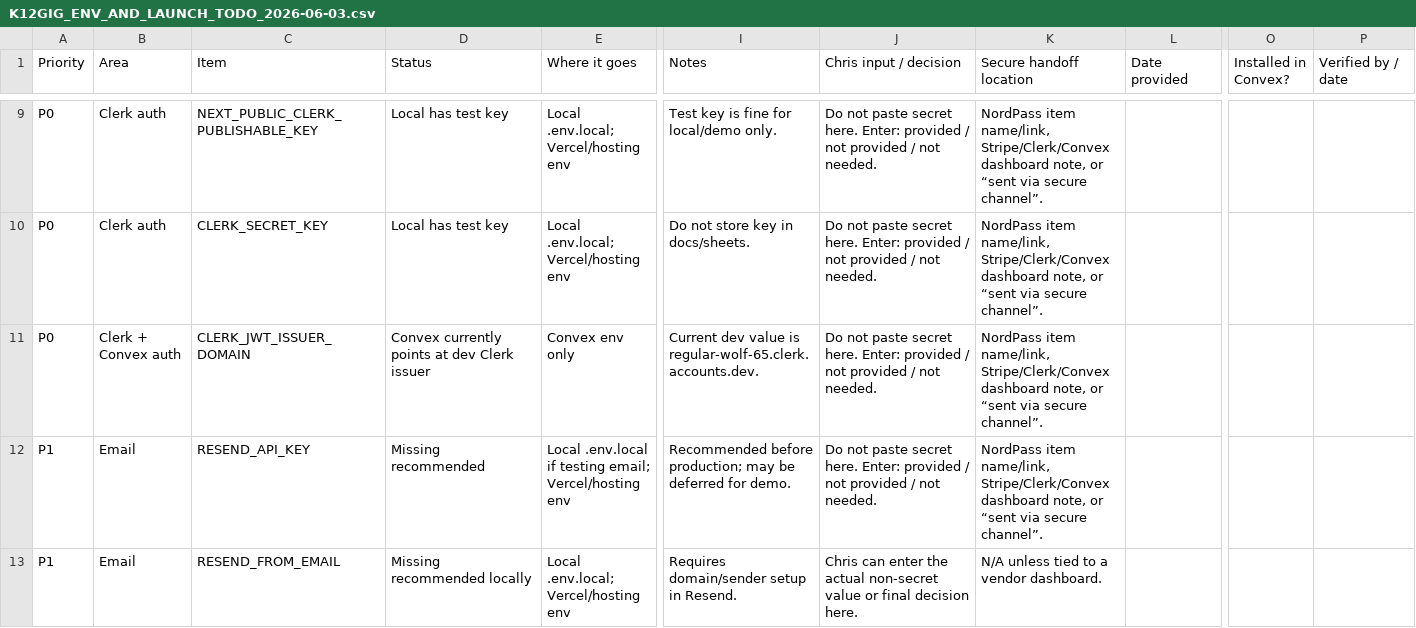
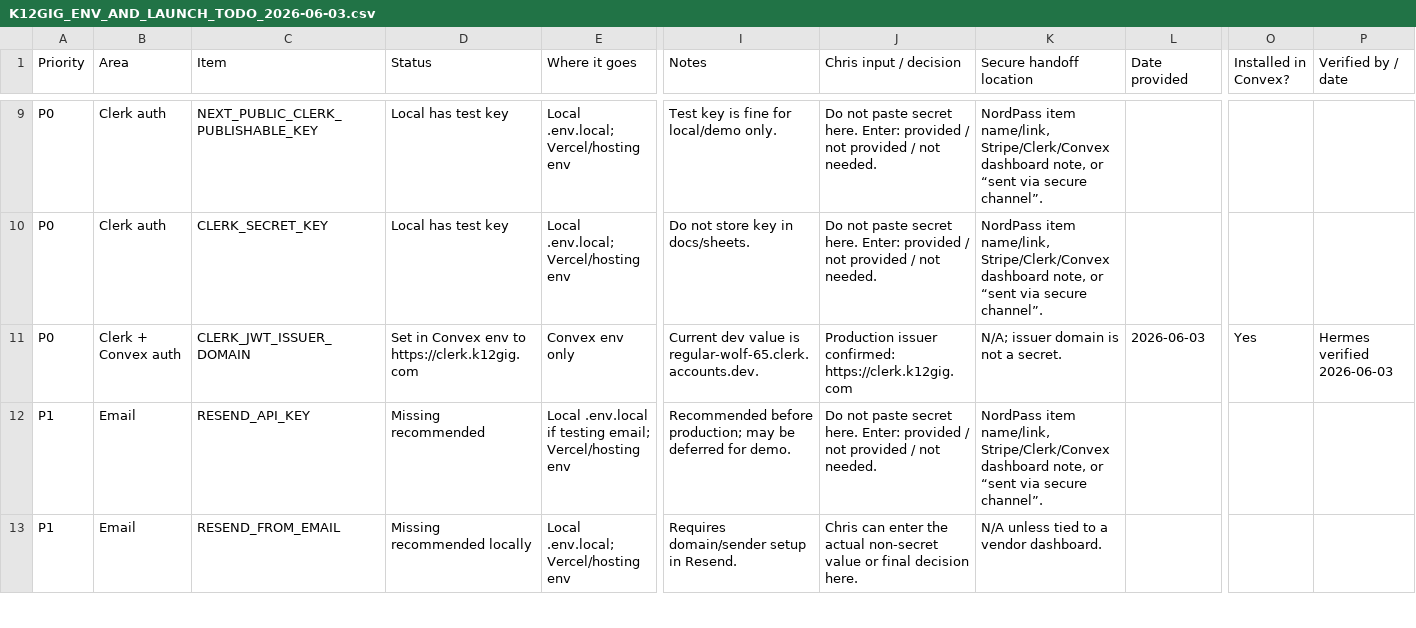
Before and after one commit to asalastudio/edu-gig, a CSV file: docs/K12GIG_ENV_AND_LAUNCH_TODO_2026-06-03.csv, drawn as a sheet; only a part is shown, gaps mark what is left out; the diff names each change by its address in the sheet, - before the commit and + after, or states it on an @@ line.

```diff
--- a/docs/K12GIG_ENV_AND_LAUNCH_TODO_2026-06-03.csv
+++ b/docs/K12GIG_ENV_AND_LAUNCH_TODO_2026-06-03.csv
-D11 (Status): Convex currently points at dev Clerk issuer
+D11 (Status): Set in Convex env to https://clerk.k12gig.com
-J11 (Chris input / decision): Do not paste secret here. Enter: provided / not provided / not needed.
+J11 (Chris input / decision): Production issuer confirmed: https://clerk.k12gig.com
-K11 (Secure handoff location): NordPass item name/link, Stripe/Clerk/Convex dashboard note, or “sent via secure channel”.
+K11 (Secure handoff location): N/A; issuer domain is not a secret.
-L11 (Date provided): (empty)
+L11 (Date provided): 2026-06-03
-O11 (Installed in Convex?): (empty)
+O11 (Installed in Convex?): Yes
-P11 (Verified by / date): (empty)
+P11 (Verified by / date): Hermes verified 2026-06-03
```
Also changed, not shown: docs/CLIENT_RESPONSE_TRACKER.csv, 20 other files.
